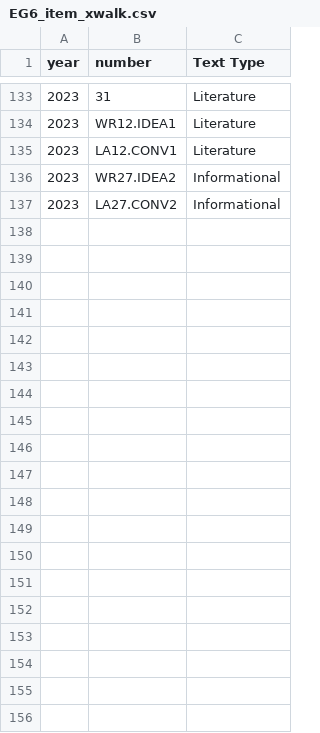
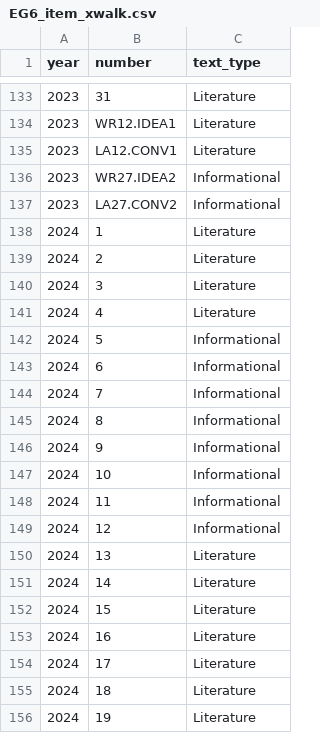
Before and after one commit to TheresaSzczepanski/DACSSIS2024, a CSV file: data/EG6_item_xwalk.csv, drawn as a sheet; only a part is shown, gaps mark what is left out; the diff covers the shown part only.

```diff
--- a/data/EG6_item_xwalk.csv
+++ b/data/EG6_item_xwalk.csv
@@ -1 +1 @@
-year,number,Text Type
+year,number,text_type
@@ -137 +137,20 @@ year,number,Text Type
 2023,LA27.CONV2,Informational
+2024,1,Literature
+2024,2,Literature
+2024,3,Literature
+2024,4,Literature
+2024,5,Informational
+2024,6,Informational
+2024,7,Informational
+2024,8,Informational
+2024,9,Informational
+2024,10,Informational
+2024,11,Informational
+2024,12,Informational
+2024,13,Literature
+2024,14,Literature
+2024,15,Literature
+2024,16,Literature
+2024,17,Literature
+2024,18,Literature
+2024,19,Literature
```
Also changed, not shown: 16 added rows elsewhere in this file, data/EG10_item_xwalk.csv, data/EG5_item_xwalk.csv, 2 other files.
